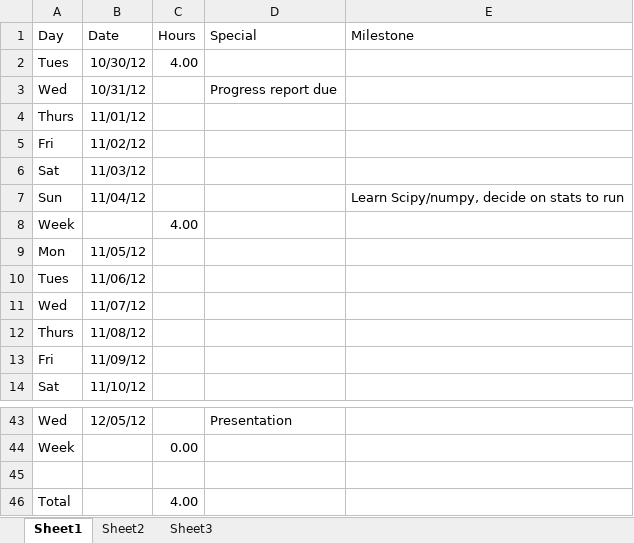
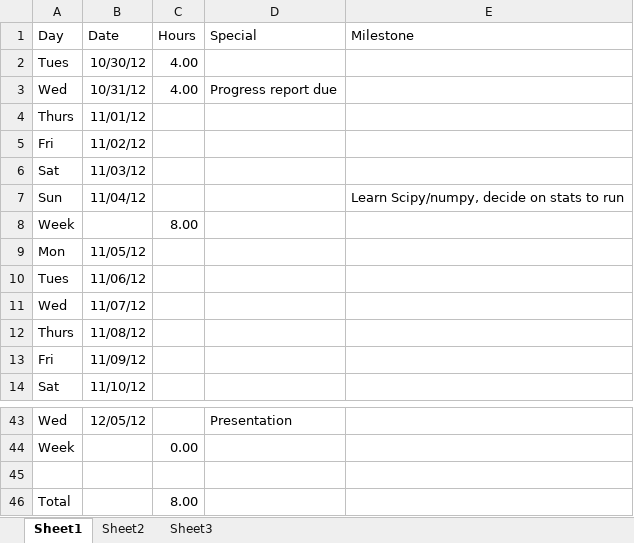
Before and after one commit to Transfinity/PLGraph, an Excel workbook: timesheet.xlsx, sheet Sheet1, drawn as a sheet; only a part is shown, gaps mark what is left out; values as stored, in another font and other column widths than the file's, no borders; the diff names each change by its address in the sheet, - before the commit and + after, or states it on an @@ line.

Commit message:
Forgot to update timesheet

```diff
--- a/timesheet.xlsx (sheet Sheet1)
+++ b/timesheet.xlsx (sheet Sheet1)
-C3 (Hours): (empty)
+C3 (Hours): 4.00
-C8 (Hours): 4.00
+C8 (Hours): 8.00
-C46 (Hours): 4.00
+C46 (Hours): 8.00
```
